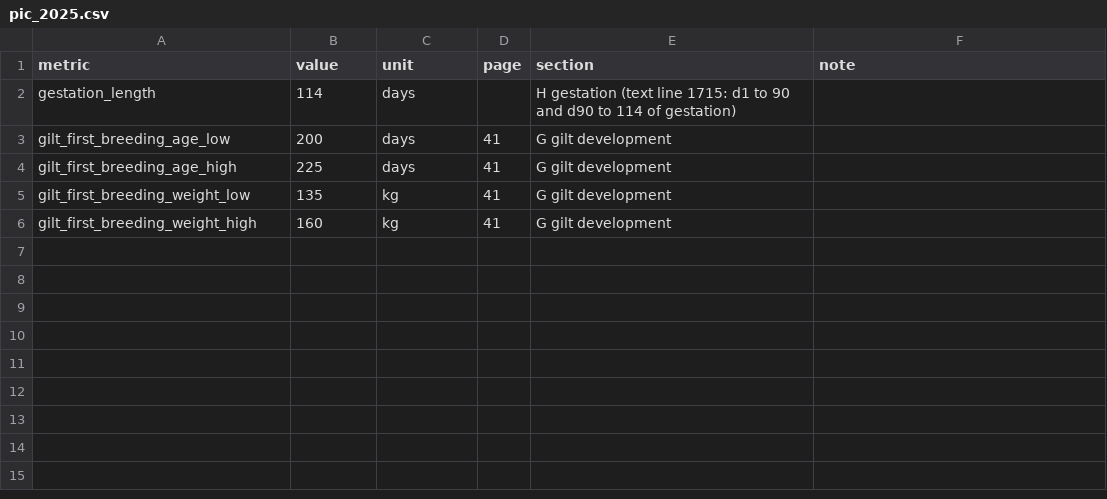
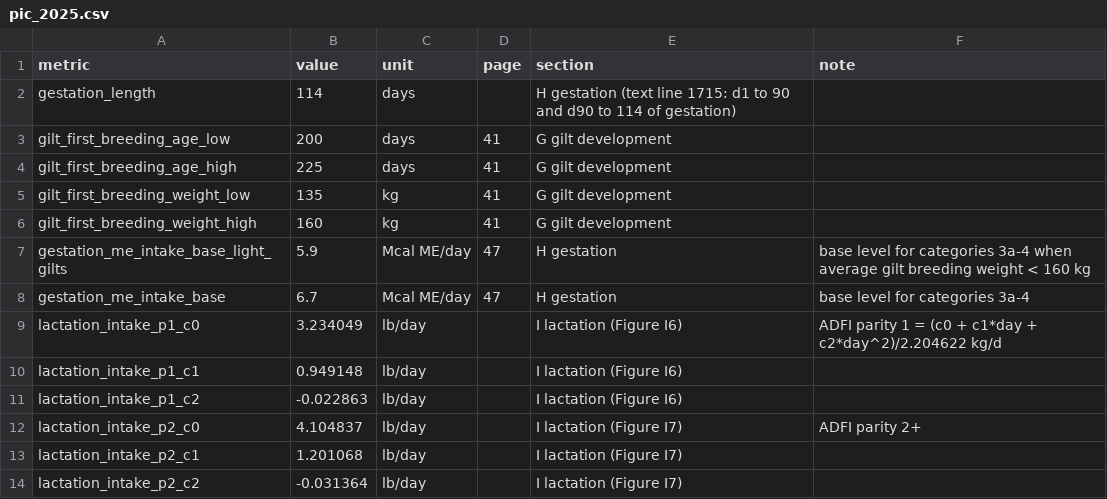
Before and after one commit to msharara/swine_lci, a CSV file: data/staged/herd/pic_2025.csv, drawn as a sheet; the diff names each change by its address in the sheet, - before the commit and + after, or states it on an @@ line.

```diff
--- a/data/staged/herd/pic_2025.csv
+++ b/data/staged/herd/pic_2025.csv
+row 7: gestation_me_intake_base_light_gilts | 5.9 | Mcal ME/day | 47 | H gestation | base level for categories 3a-4 when average gilt breeding weight < 160 kg
+row 8: gestation_me_intake_base | 6.7 | Mcal ME/day | 47 | H gestation | base level for categories 3a-4
+row 9: lactation_intake_p1_c0 | 3.234049 | lb/day |  | I lactation (Figure I6) | ADFI parity 1 = (c0 + c1*day + c2*day^2)/2.204622 kg/d
+row 10: lactation_intake_p1_c1 | 0.949148 | lb/day |  | I lactation (Figure I6)
+row 11: lactation_intake_p1_c2 | -0.022863 | lb/day |  | I lactation (Figure I6)
+row 12: lactation_intake_p2_c0 | 4.104837 | lb/day |  | I lactation (Figure I7) | ADFI parity 2+
+row 13: lactation_intake_p2_c1 | 1.201068 | lb/day |  | I lactation (Figure I7)
+row 14: lactation_intake_p2_c2 | -0.031364 | lb/day |  | I lactation (Figure I7)
```
Also changed, not shown: 3 other files.
